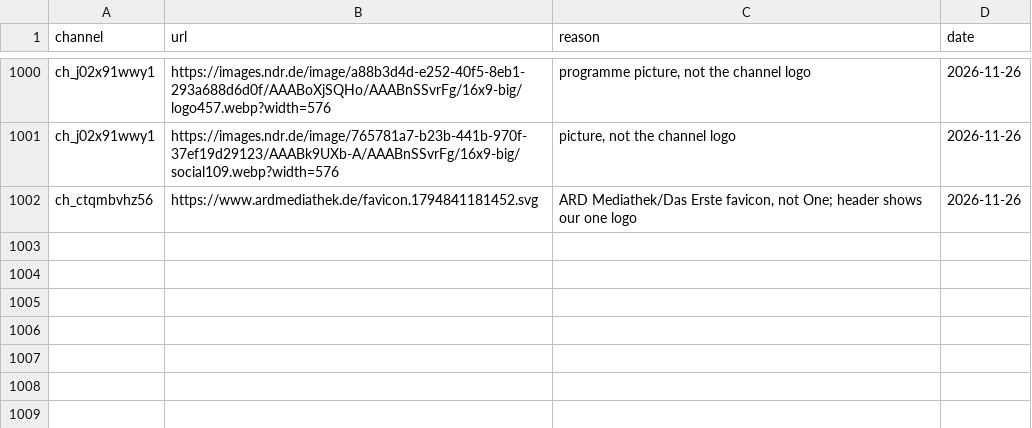
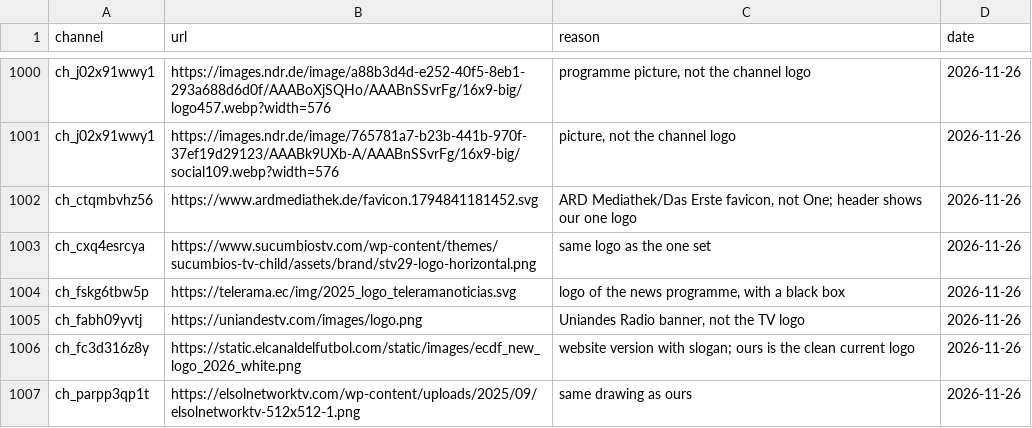
Before and after one commit to worldwide-tv-logos/database, a CSV file: data/rejected.csv, drawn as a sheet; only a part is shown, gaps mark what is left out.

```diff
--- a/data/rejected.csv
+++ b/data/rejected.csv
@@ -1002 +1002,6 @@ ch_j02x91wwy1,https://images.ndr.de/image/765781a7-b23b-441b-970f-37ef19d29123/A
 ch_ctqmbvhz56,https://www.ardmediathek.de/favicon.1794841181452.svg,"ARD Mediathek/Das Erste favicon, not One; header shows our one logo",2026-11-26
+ch_cxq4esrcya,https://www.sucumbiostv.com/wp-content/themes/sucumbios-tv-child/assets/brand/stv29-logo-horizontal.png,same logo as the one set,2026-11-26
+ch_fskg6tbw5p,https://telerama.ec/img/2025_logo_teleramanoticias.svg,"logo of the news programme, with a black box",2026-11-26
+ch_fabh09yvtj,https://uniandestv.com/images/logo.png,"Uniandes Radio banner, not the TV logo",2026-11-26
+ch_fc3d316z8y,https://static.elcanaldelfutbol.com/static/images/ecdf_new_logo_2026_white.png,website version with slogan; ours is the clean current logo,2026-11-26
+ch_parpp3qp1t,https://elsolnetworktv.com/wp-content/uploads/2025/09/elsolnetworktv-512x512-1.png,same drawing as ours,2026-11-26
```
Also changed, not shown: 11 other files.
